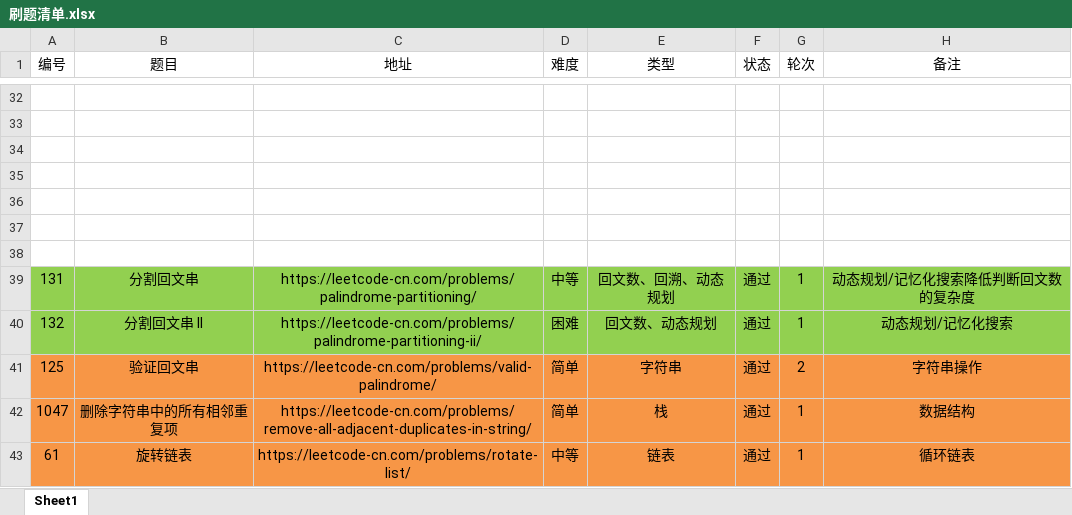
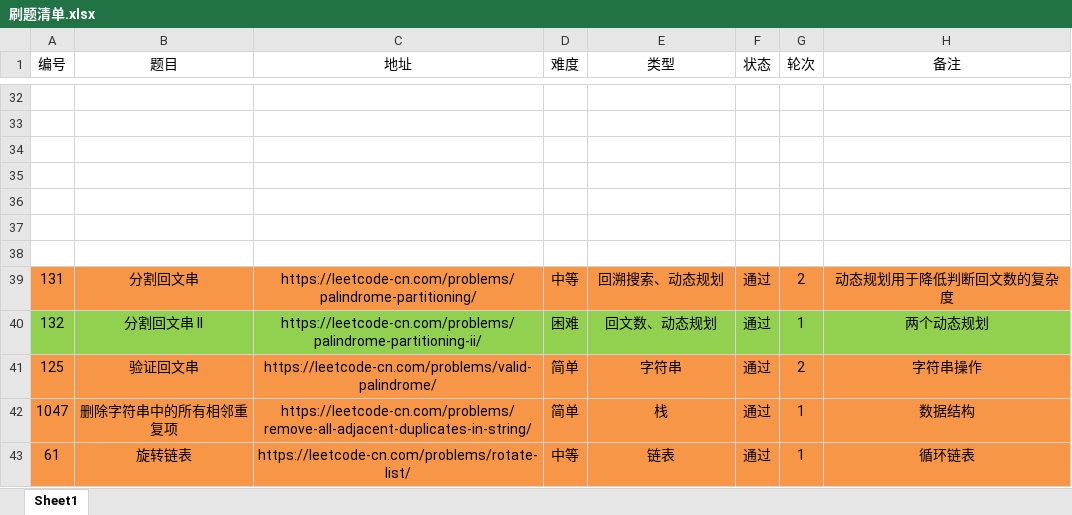
Before and after one commit to moonspiritacm/Leetcode-Java, an Excel workbook: notes/刷题清单.xlsx, sheet Sheet1, drawn as a sheet; only a part is shown, gaps mark what is left out; values as stored, in another font and other column widths than the file's, no borders; the diff names each change by its address in the sheet, - before the commit and + after, or states it on an @@ line.

```diff
--- a/notes/刷题清单.xlsx (sheet Sheet1)
+++ b/notes/刷题清单.xlsx (sheet Sheet1)
-A39:H39 fill: #92D050
+A39:H39 fill: #F79646
-E39 (类型): 回文数、回溯、动态规划
+E39 (类型): 回溯搜索、动态规划
-G39 (轮次): 1
+G39 (轮次): 2
-H39 (备注): 动态规划/记忆化搜索降低判断回文数的复杂度
+H39 (备注): 动态规划用于降低判断回文数的复杂度
-H40 (备注): 动态规划/记忆化搜索
+H40 (备注): 两个动态规划
```
Also changed, not shown: 3 other files.
